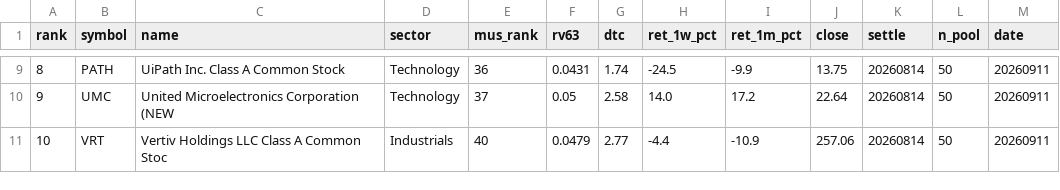
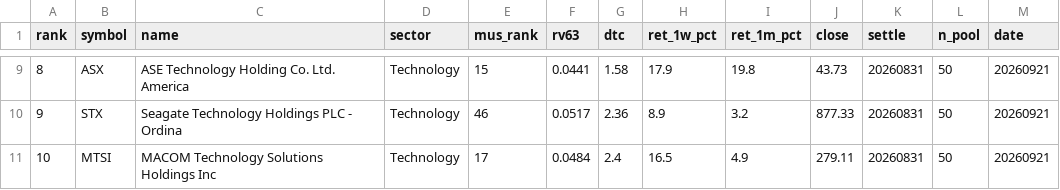
Before and after one commit to sj951027/us-screener, a CSV file: docs/data/us_tilt.csv, drawn as a sheet; only a part is shown, gaps mark what is left out; the diff covers the shown part only.

```diff
--- a/docs/data/us_tilt.csv
+++ b/docs/data/us_tilt.csv
@@ -9,3 +9,3 @@
-8,PATH,UiPath  Inc. Class A Common Stock,Technology,36,0.0431,1.74,-24.5,-9.9,13.75,20260814,50,20260911
-9,UMC,United Microelectronics Corporation (NEW,Technology,37,0.05,2.58,14.0,17.2,22.64,20260814,50,20260911
-10,VRT,Vertiv Holdings  LLC Class A Common Stoc,Industrials,40,0.0479,2.77,-4.4,-10.9,257.06,20260814,50,20260911
+8,ASX,ASE Technology Holding Co.  Ltd. America,Technology,15,0.0441,1.58,17.9,19.8,43.73,20260831,50,20260921
+9,STX,Seagate Technology Holdings PLC - Ordina,Technology,46,0.0517,2.36,8.9,3.2,877.33,20260831,50,20260921
+10,MTSI,MACOM Technology Solutions Holdings  Inc,Technology,17,0.0484,2.4,16.5,4.9,279.11,20260831,50,20260921
```
Also changed, not shown: 70 edited cells elsewhere in this file, docs/data/us_latest.csv.
